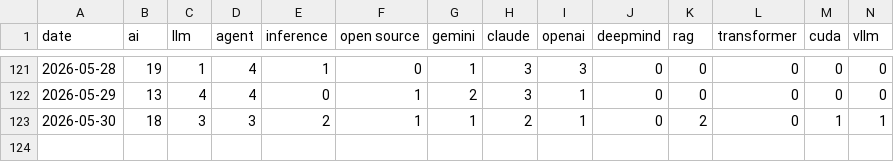
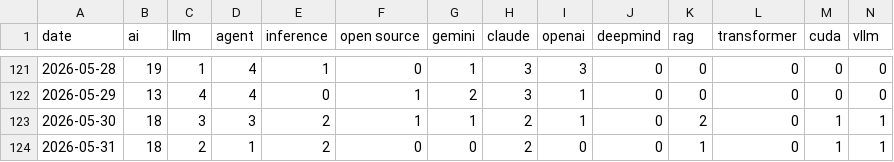
Before and after one commit to llwx2324/ai-daily-digest, a CSV file: trend/trend.csv, drawn as a sheet; only a part is shown, gaps mark what is left out; rows hold the shown columns only; the diff names each change by its address in the sheet, - before the commit and + after, or states it on an @@ line.

```diff
--- a/trend/trend.csv
+++ b/trend/trend.csv
+row 124: 2026-05-31 | 18 | 2 | 1 | 2 | 0 | 0 | 2 | 0 | 0 | 1 | 0 | 1 | 1
```
Also changed, not shown: 1 other file.
